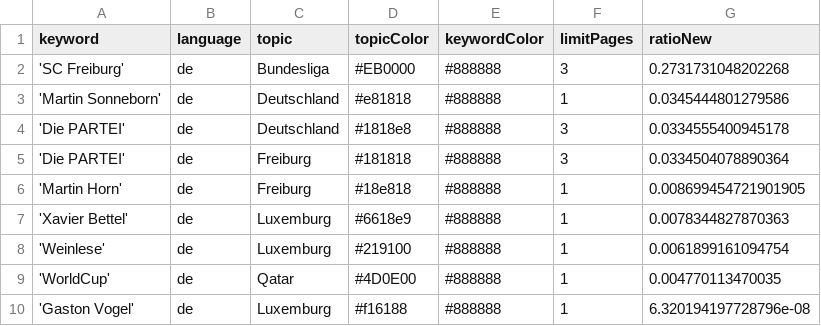
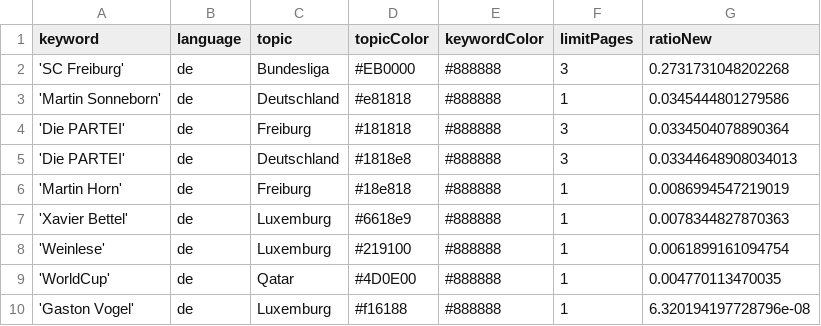
Before and after one commit to MomoThome/winterIsComing, a CSV file: keywords.csv, drawn as a sheet.

Commit message:
Commit from GitHub Actions (harvest:0.0)

```diff
--- a/keywords.csv
+++ b/keywords.csv
@@ -3,5 +3,5 @@ keyword,language,topic,topicColor,keywordColor,limitPages,ratioNew
 'Martin Sonneborn',de,Deutschland,#e81818,#888888,1,0.0345444801279586
-'Die PARTEI',de,Deutschland,#1818e8,#888888,3,0.0334555400945178
 'Die PARTEI',de,Freiburg,#181818,#888888,3,0.0334504078890364
-'Martin Horn',de,Freiburg,#18e818,#888888,1,0.008699454721901905
+'Die PARTEI',de,Deutschland,#1818e8,#888888,3,0.03344648908034013
+'Martin Horn',de,Freiburg,#18e818,#888888,1,0.0086994547219019
 'Xavier Bettel',de,Luxemburg,#6618e9,#888888,1,0.0078344827870363
```
